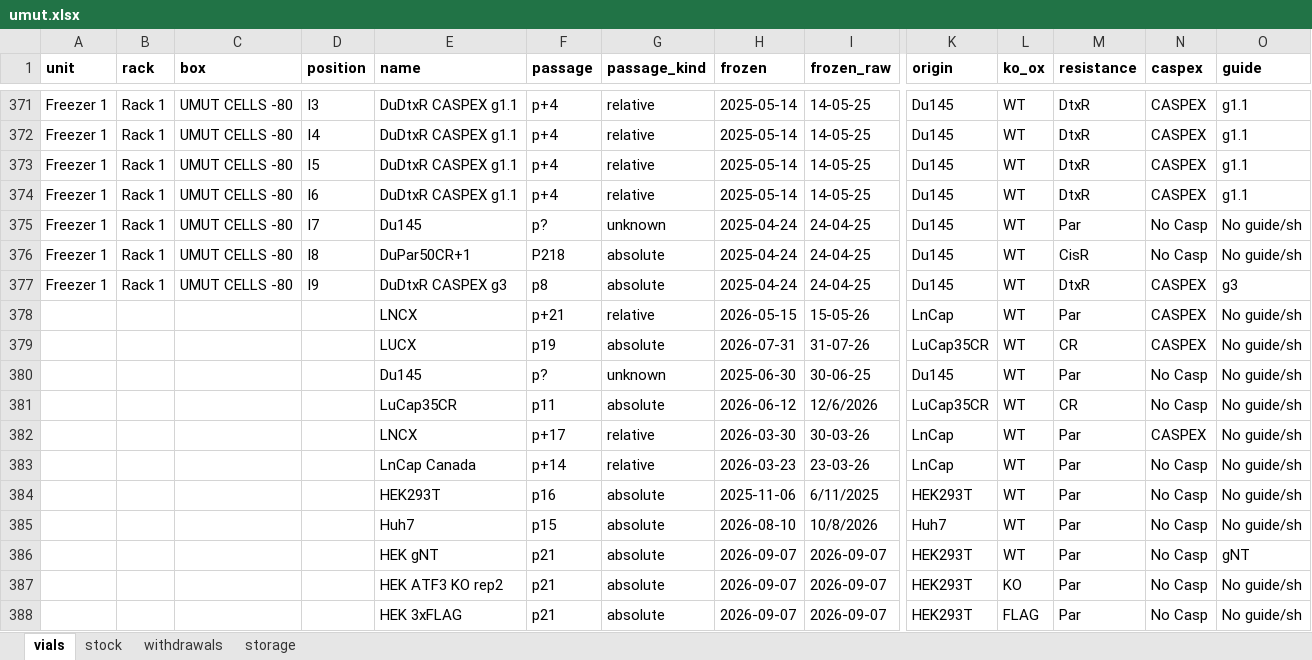
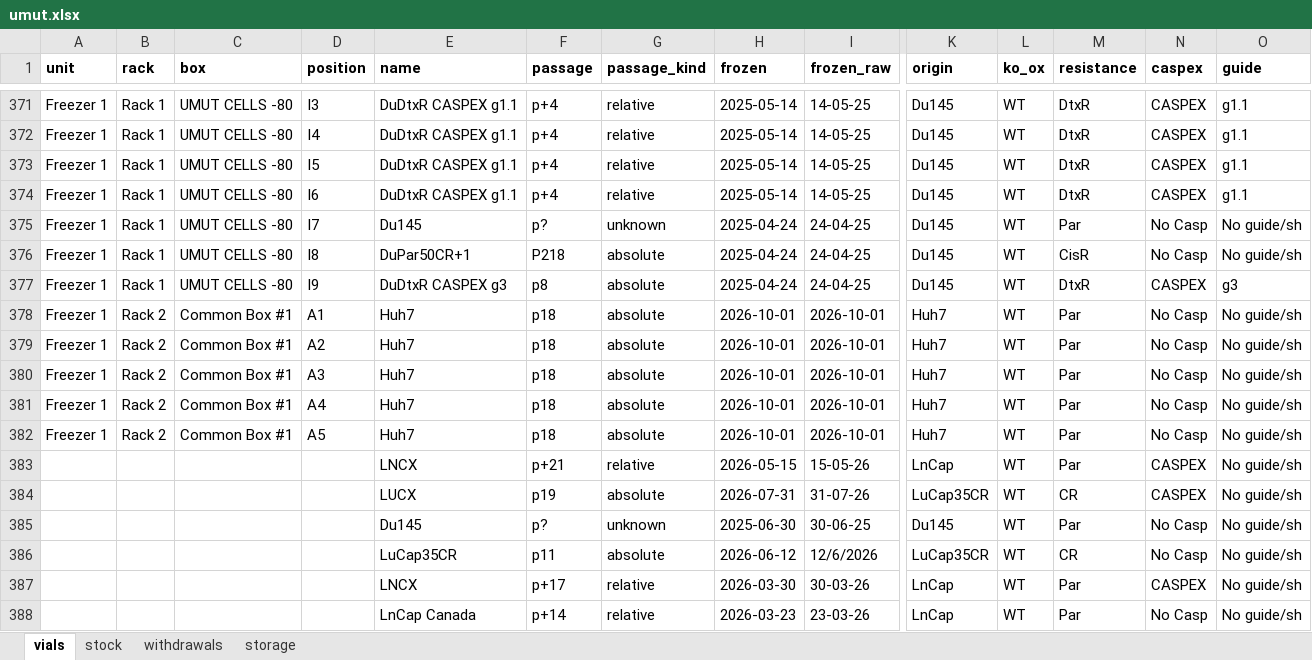
Before and after one commit to ucagiral/cagiral-schedule, an Excel workbook: cellstocks/data/umut.xlsx, sheet vials, drawn as a sheet; only a part is shown, gaps mark what is left out; the shorter side is filled out with more unchanged rows; values as stored, in another font and other column widths than the file's, no borders; rows hold the shown columns only; the diff names each change by its address in the sheet, - before the commit and + after, or states it on an @@ line.

Commit message:
Add 5 × Huh7 from Umut

```diff
--- a/cellstocks/data/umut.xlsx (sheet vials)
+++ b/cellstocks/data/umut.xlsx (sheet vials)
+row 378: Freezer 1 | Rack 2 | Common Box #1 | A1 | Huh7 | p18 | absolute | 2026-10-01 | 2026-10-01 | Huh7 | WT | Par | No Casp | No guide/sh
+row 379: Freezer 1 | Rack 2 | Common Box #1 | A2 | Huh7 | p18 | absolute | 2026-10-01 | 2026-10-01 | Huh7 | WT | Par | No Casp | No guide/sh
+row 380: Freezer 1 | Rack 2 | Common Box #1 | A3 | Huh7 | p18 | absolute | 2026-10-01 | 2026-10-01 | Huh7 | WT | Par | No Casp | No guide/sh
+row 381: Freezer 1 | Rack 2 | Common Box #1 | A4 | Huh7 | p18 | absolute | 2026-10-01 | 2026-10-01 | Huh7 | WT | Par | No Casp | No guide/sh
+row 382: Freezer 1 | Rack 2 | Common Box #1 | A5 | Huh7 | p18 | absolute | 2026-10-01 | 2026-10-01 | Huh7 | WT | Par | No Casp | No guide/sh
```
Also changed, not shown: sheet stock, sheet storage, 1 other file.
